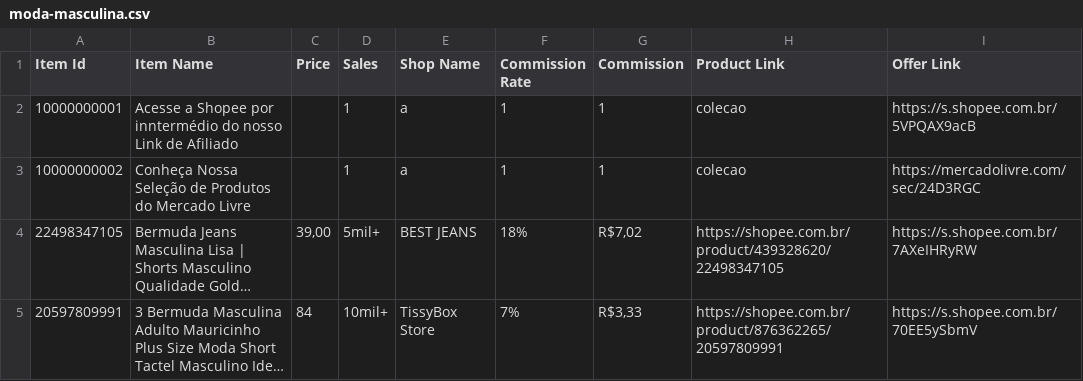
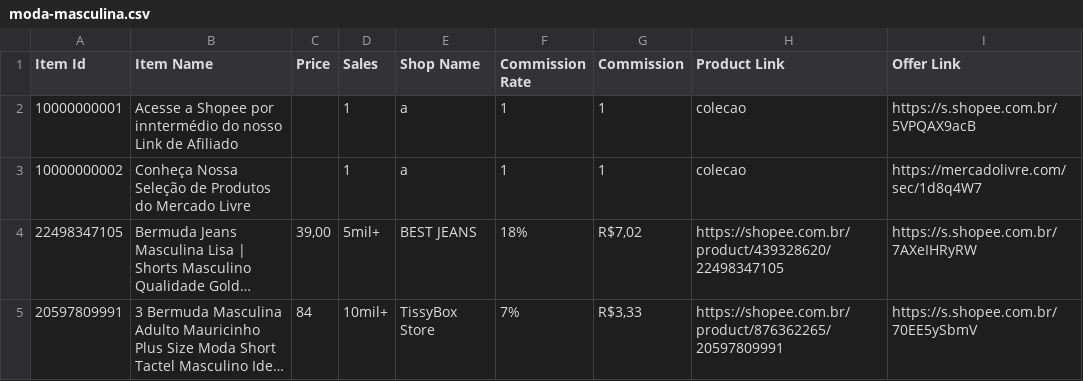
Before and after one commit to MercadimShopp/mercadim-site, a CSV file: data/moda-masculina.csv, drawn as a sheet; only a part is shown; long unchanged cells end in …; the diff names each change by its address in the sheet, - before the commit and + after, or states it on an @@ line.

Commit message:
Update moda-masculina.csv

```diff
--- a/data/moda-masculina.csv
+++ b/data/moda-masculina.csv
-I3 (Offer Link): https://mercadolivre.com/sec/24D3RGC
+I3 (Offer Link): https://mercadolivre.com/sec/1d8q4W7
```
